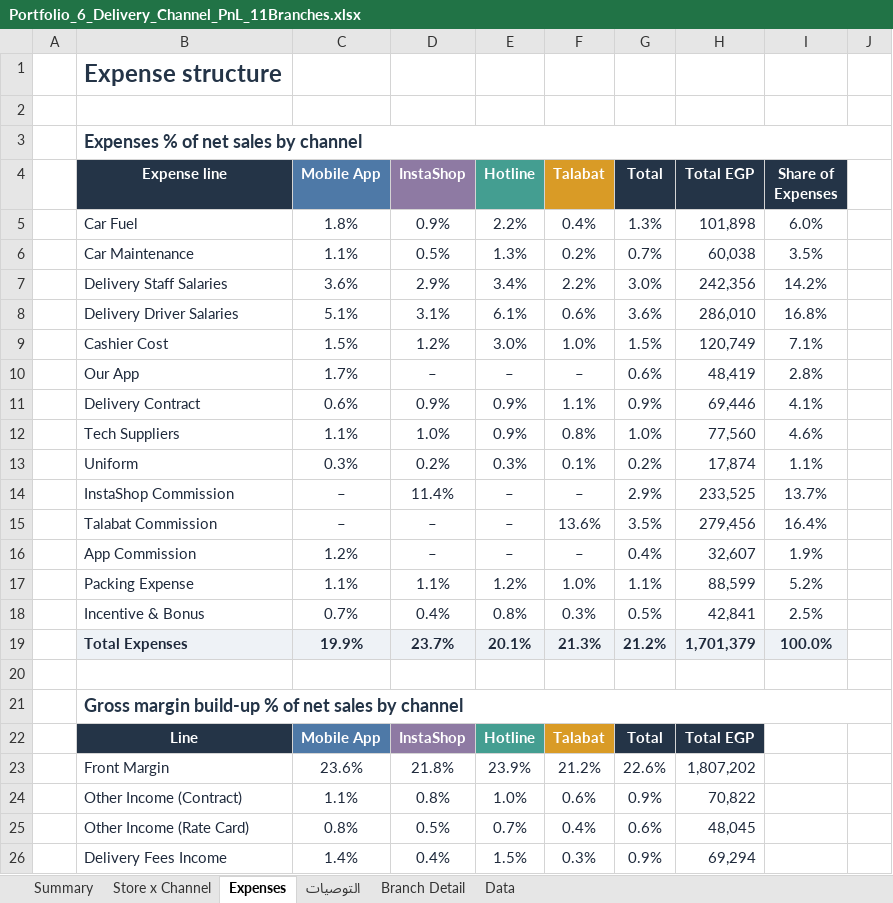
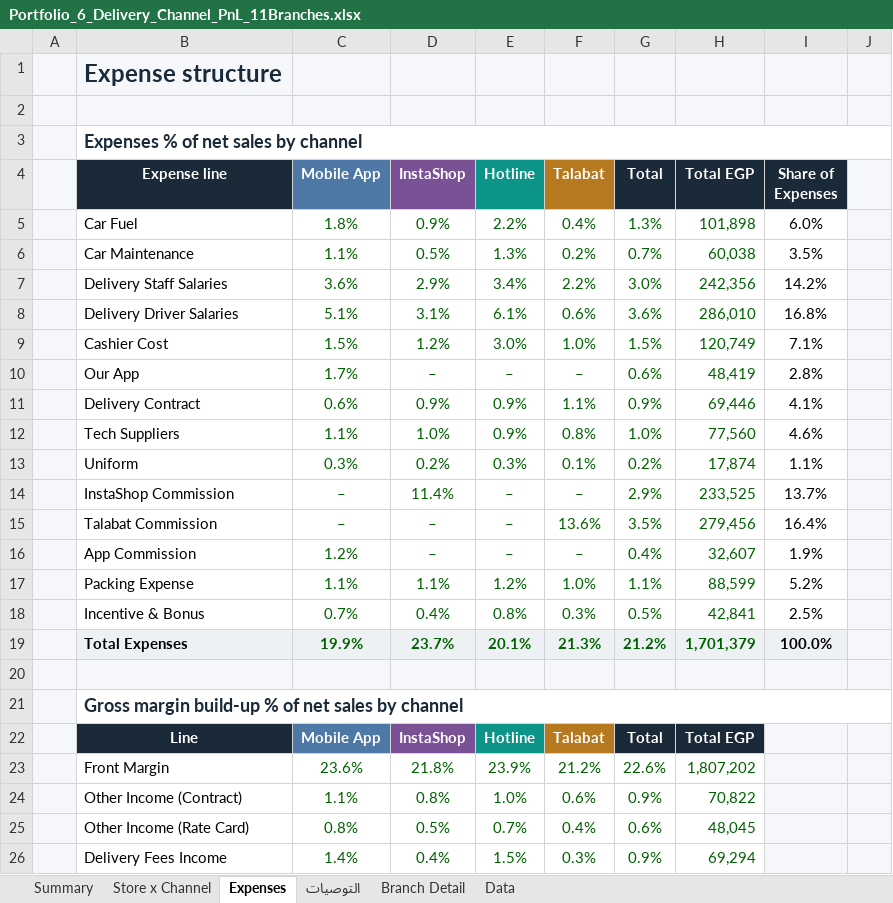
Before and after one commit to Yahia-Hosny/yahia-hosny.github.io, an Excel workbook: downloads/Portfolio_6_Delivery_Channel_PnL_11Branches.xlsx, sheet Expenses, drawn as a sheet; only a part is shown; values as stored, in another font and other column widths than the file's, no borders; charts and pictures and conditional formats not drawn; the diff covers the shown part only; the diff names each change by its address in the sheet, - before the commit and + after, or states it on an @@ line.

```diff
--- a/downloads/Portfolio_6_Delivery_Channel_PnL_11Branches.xlsx (sheet Expenses)
+++ b/downloads/Portfolio_6_Delivery_Channel_PnL_11Branches.xlsx (sheet Expenses)
-A1:J2 fill: none
+A1:J2 fill: #F5F7FA
-A3:A19 fill: none
+A3:A19 fill: #F5F7FA
-D4 fill: #8E7AA3
+D4 fill: #7A5195
-E4 fill: #449E91
+E4 fill: #0D9488
-F4 fill: #D99B26
+F4 fill: #B7791F
-J4:J19 fill: none
+J4:J19 fill: #F5F7FA
-B5:B19 text colour: #1E293B
+B5:B19 text colour: black
-C5:H19 text colour: #1E293B
+C5:H19 text colour: #006100
-I5:I19 text colour: #1E293B
+I5:I19 text colour: black
-A20:J20 fill: none
+A20:J20 fill: #F5F7FA
-A21:A26 fill: none
+A21:A26 fill: #F5F7FA
-D22 fill: #8E7AA3
+D22 fill: #7A5195
-E22 fill: #449E91
+E22 fill: #0D9488
-F22 fill: #D99B26
+F22 fill: #B7791F
-I22:J26 fill: none
+I22:J26 fill: #F5F7FA
-B23:B26 text colour: #1E293B
+B23:B26 text colour: black
-C23:H26 text colour: #1E293B
+C23:H26 text colour: #006100
```
Also changed, not shown: cell formats elsewhere in this sheet, sheet Data, sheet Branch Detail, sheet Store x Channel, sheet Summary, sheet التوصيات, charts or pictures, downloads/Portfolio_1_Retail_Branch_Delivery_PnL_Dashboard.xlsx, downloads/Portfolio_2_Three_Way_Match_PO_GRN_Invoice_Audit.xlsx, 11 other files.
